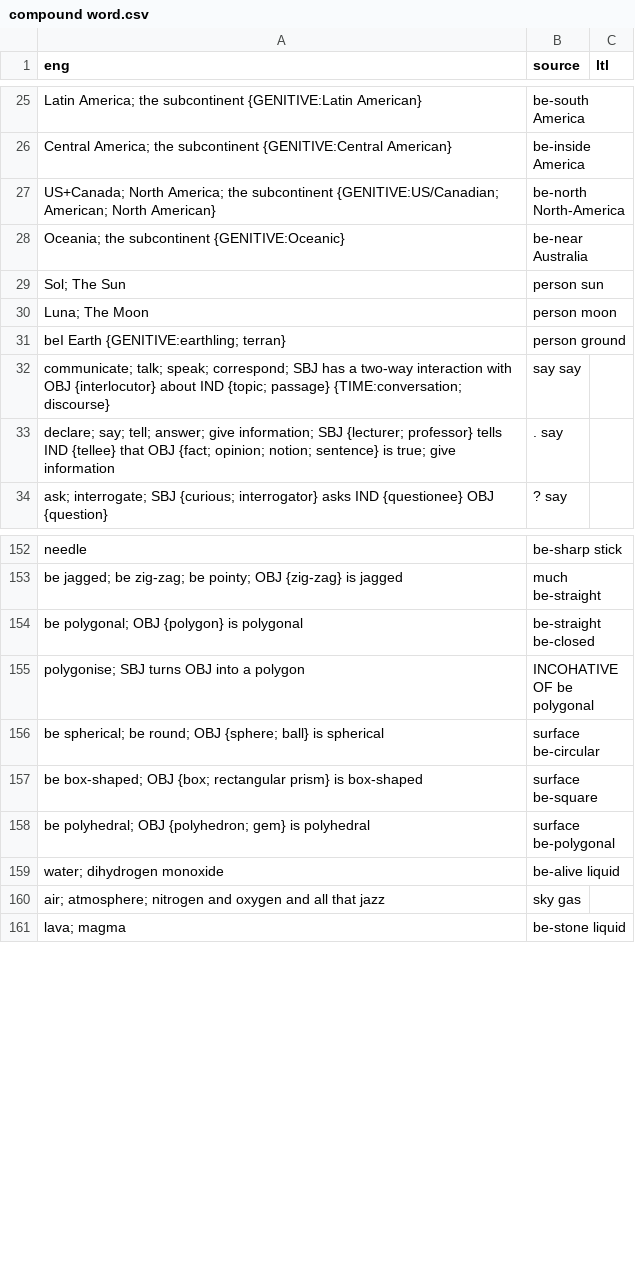
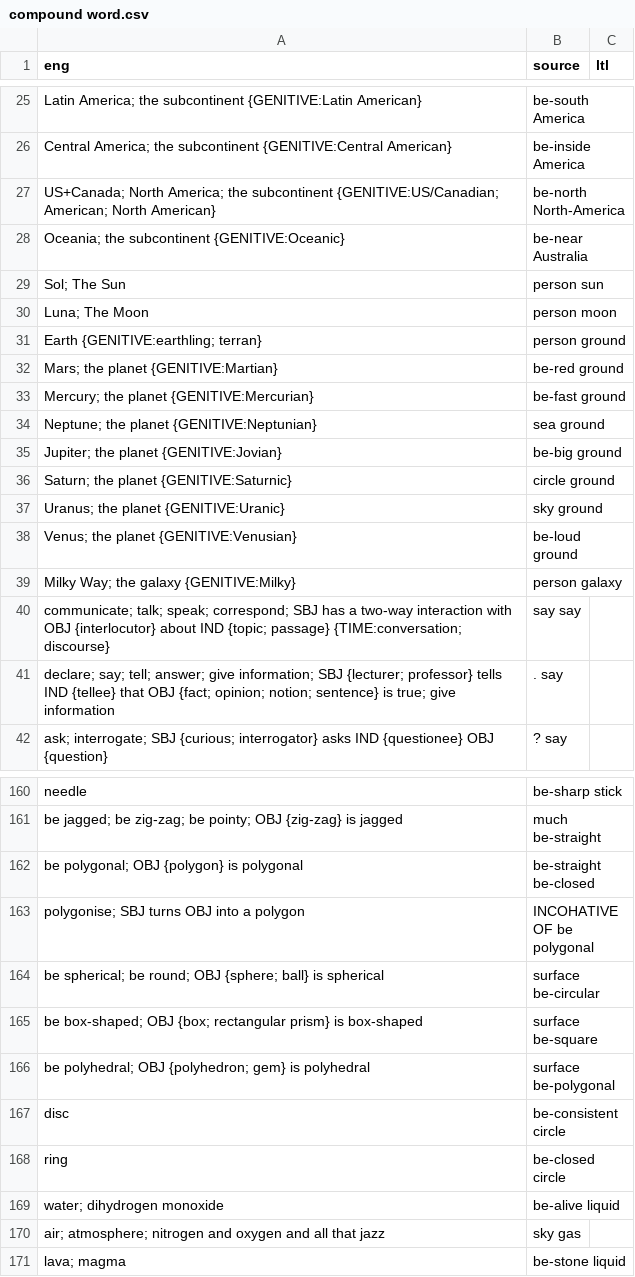
Before and after one commit to jkunimune/Djastiz, a CSV file: src/words/compound word.csv, drawn as a sheet; only a part is shown, gaps mark what is left out.

```diff
--- a/src/words/compound word.csv
+++ b/src/words/compound word.csv
@@ -30,3 +30,11 @@ eng,source,ltl
 "Luna; The Moon",person moon,
-"beI Earth {GENITIVE:earthling; terran}",person ground,
+"Earth {GENITIVE:earthling; terran}",person ground,
+"Mars; the planet {GENITIVE:Martian}",be-red ground,
+"Mercury; the planet {GENITIVE:Mercurian}",be-fast ground,
+"Neptune; the planet {GENITIVE:Neptunian}",sea ground,
+"Jupiter; the planet {GENITIVE:Jovian}",be-big ground,
+"Saturn; the planet {GENITIVE:Saturnic}",circle ground,
+"Uranus; the planet {GENITIVE:Uranic}",sky ground,
+"Venus; the planet {GENITIVE:Venusian}",be-loud ground,
+"Milky Way; the galaxy {GENITIVE:Milky}",person galaxy,
 "communicate; talk; speak; correspond; SBJ has a two-way interaction with OBJ {interlocutor} about IND {topic; passage} {TIME:conversation; discourse}",say say,
@@ -158,2 +166,4 @@ eng,source,ltl
 "be polyhedral; OBJ {polyhedron; gem} is polyhedral",surface be-polygonal,
+"disc",be-consistent circle,
+"ring",be-closed circle,
 "water; dihydrogen monoxide",be-alive liquid,
```
Also changed, not shown: src/words/loanword.csv, src/words/verb.csv.
